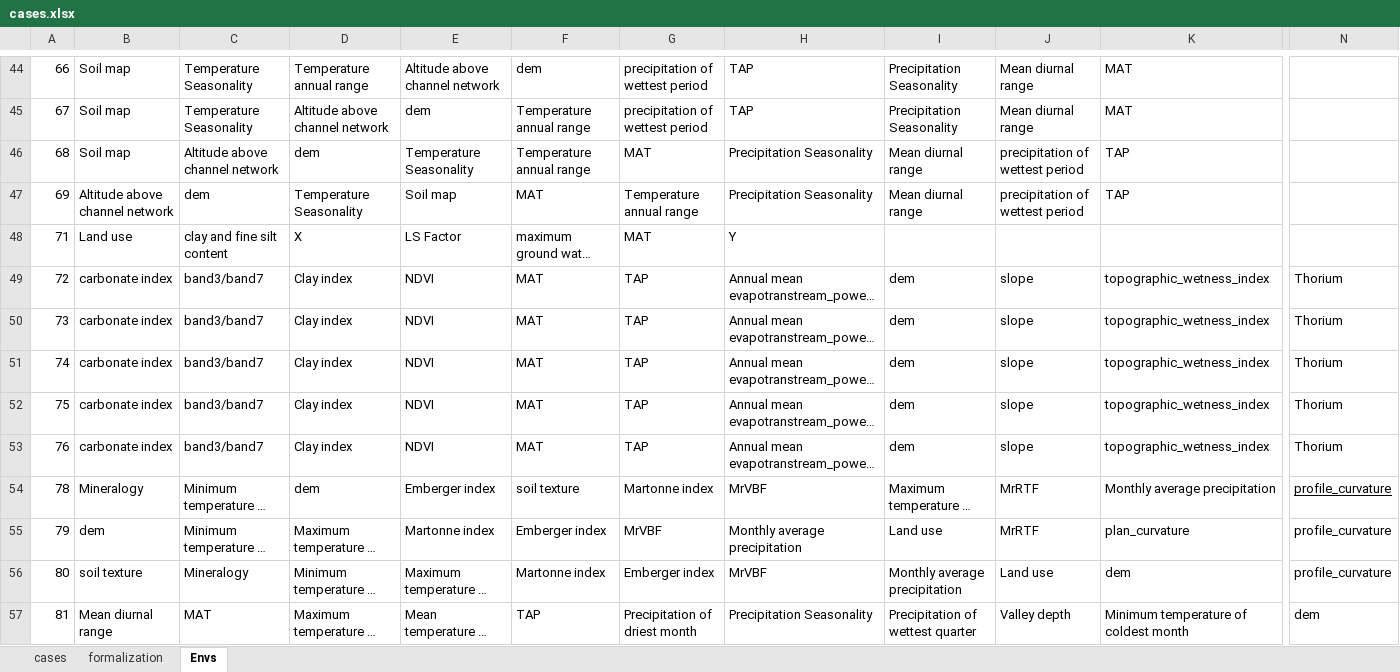
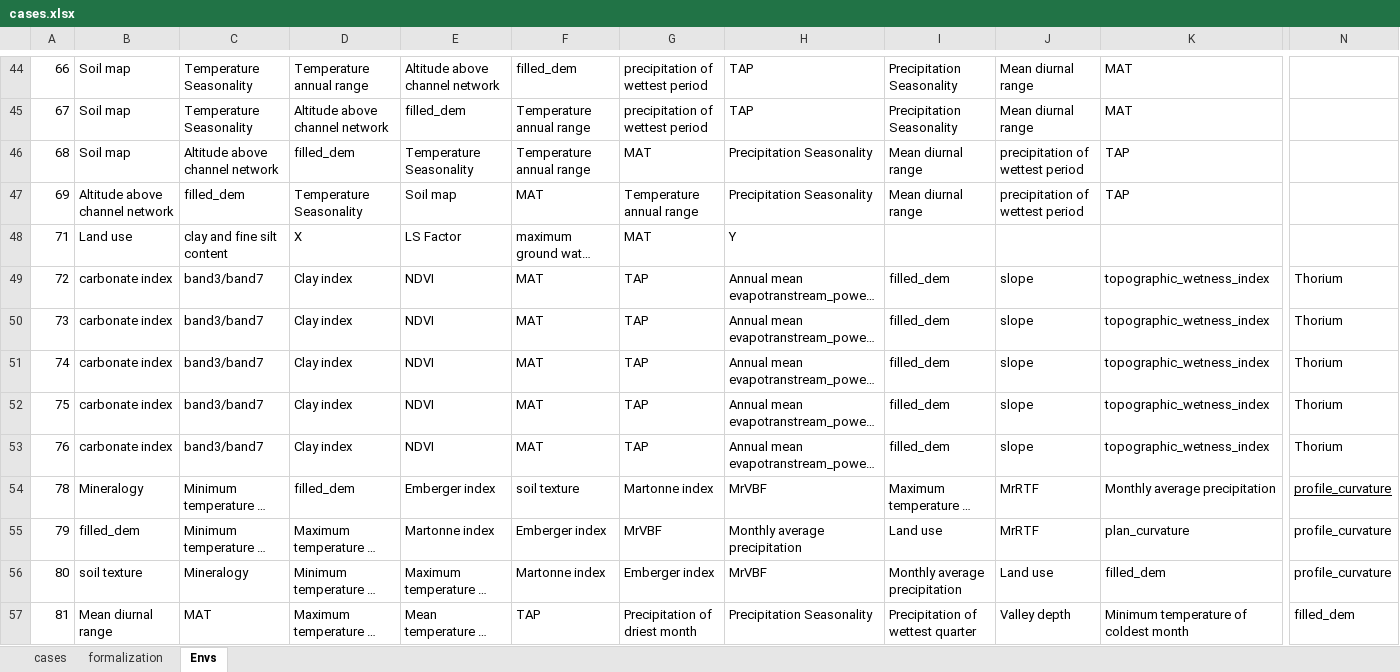
Before and after one commit to lreis2415/casereasoning, an Excel workbook: DSMCaseReasoning/src/cases.xlsx, sheet Envs, drawn as a sheet; only a part is shown, gaps mark what is left out; long unchanged cells end in …; values as stored, in another font and other column widths than the file's, no borders; the diff covers the shown part only; the diff names each change by its address in the sheet, - before the commit and + after, or states it on an @@ line.

Commit message:
fix(case_csv): Replace dem with filled_dem

```diff
--- a/DSMCaseReasoning/src/cases.xlsx (sheet Envs)
+++ b/DSMCaseReasoning/src/cases.xlsx (sheet Envs)
-F44: dem
+F44: filled_dem
-E45: dem
+E45: filled_dem
-D46: dem
+D46: filled_dem
-C47: dem
+C47: filled_dem
-I49:I53: dem
+I49:I53: filled_dem
-D54: dem
+D54: filled_dem
-B55: dem
+B55: filled_dem
-K56: dem
+K56: filled_dem
-N57: dem
+N57: filled_dem
```
Also changed, not shown: 116 edited cells elsewhere in this sheet, DSMCaseReasoning/src/envClass.xlsx.
